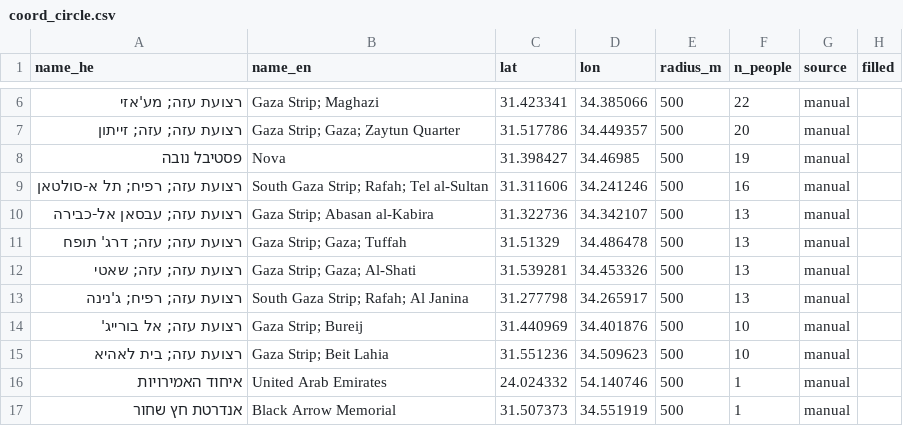
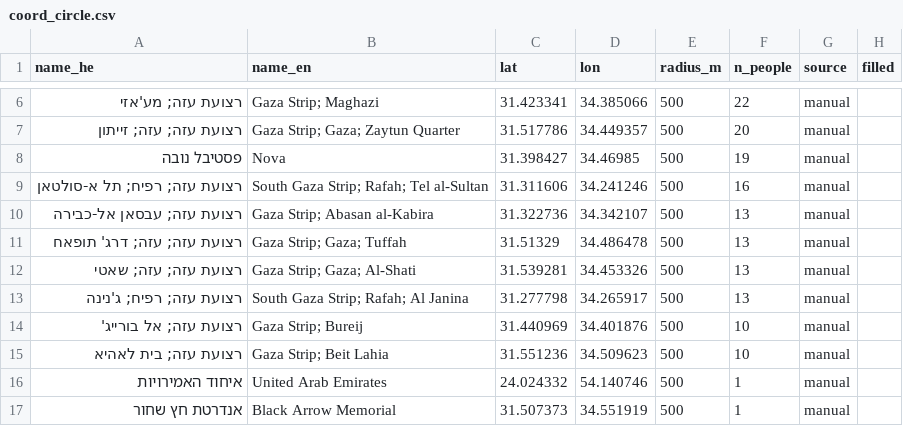
Before and after one commit to yuval-harpaz/alarms, a CSV file: data/coord_circle.csv, drawn as a sheet; only a part is shown, gaps mark what is left out.

```diff
--- a/data/coord_circle.csv
+++ b/data/coord_circle.csv
@@ -10,3 +10,3 @@ name_he,name_en,lat,lon,radius_m,n_people,source,filled
 רצועת עזה; עבסאן אל-כבירה,Gaza Strip; Abasan al-Kabira,31.322736,34.342107,500,13,manual,
-רצועת עזה; עזה; דרג' תופח,Gaza Strip; Gaza; Tuffah,31.51329,34.486478,500,13,manual,
+רצועת עזה; עזה; דרג' תופאח,Gaza Strip; Gaza; Tuffah,31.51329,34.486478,500,13,manual,
 רצועת עזה; עזה; שאטי,Gaza Strip; Gaza; Al-Shati,31.539281,34.453326,500,13,manual,
```
Also changed, not shown: data/oct7database.csv, 4 other files.
